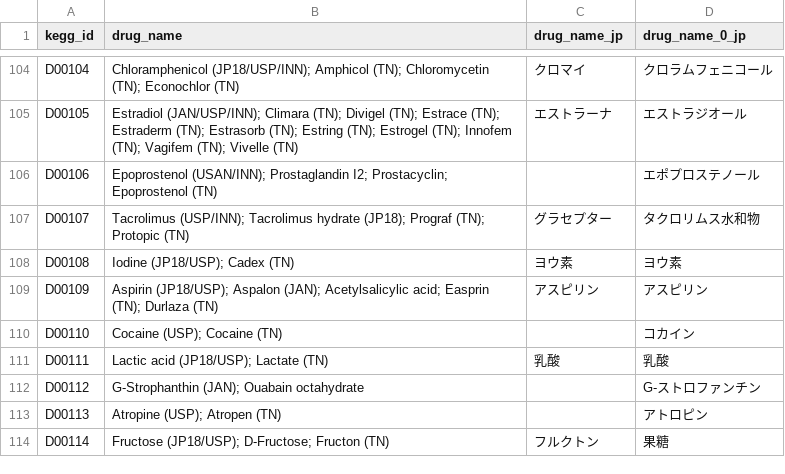
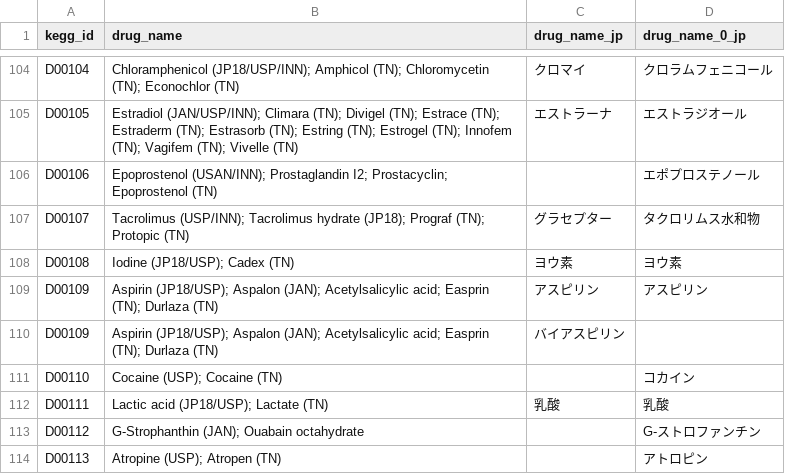
Before and after one commit to GT-null/kegg_drug_checker_beta, a CSV file: kegg_drug_list_merged_ja_v1.1.csv, drawn as a sheet; only a part is shown, gaps mark what is left out; the shorter side is filled out with more unchanged rows; the diff names each change by its address in the sheet, - before the commit and + after, or states it on an @@ line.

```diff
--- a/kegg_drug_list_merged_ja_v1.1.csv
+++ b/kegg_drug_list_merged_ja_v1.1.csv
+row 110: D00109 | Aspirin (JP18/USP); Aspalon (JAN); Acetylsalicylic acid; Easprin (TN); Durlaza (TN) | バイアスピリン
```
Also changed, not shown: 1 other file.
